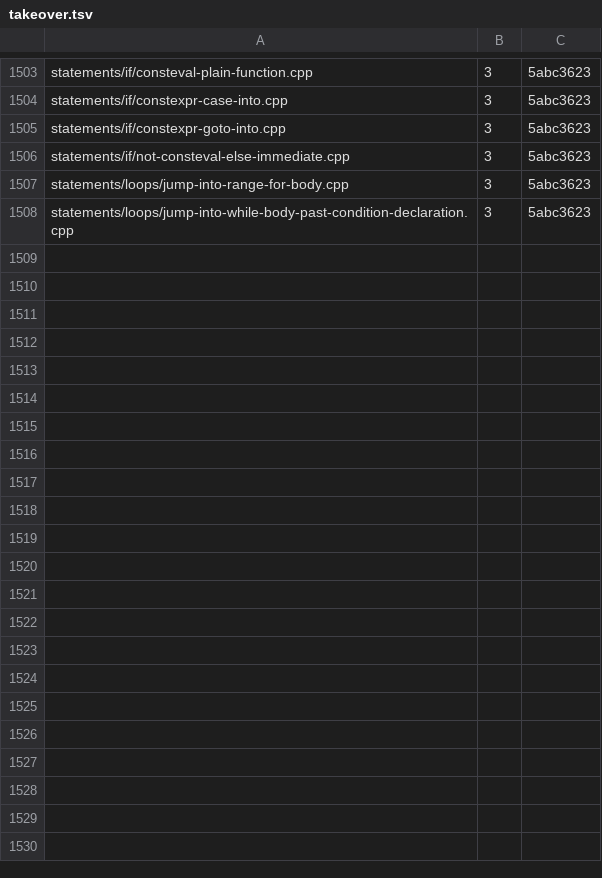
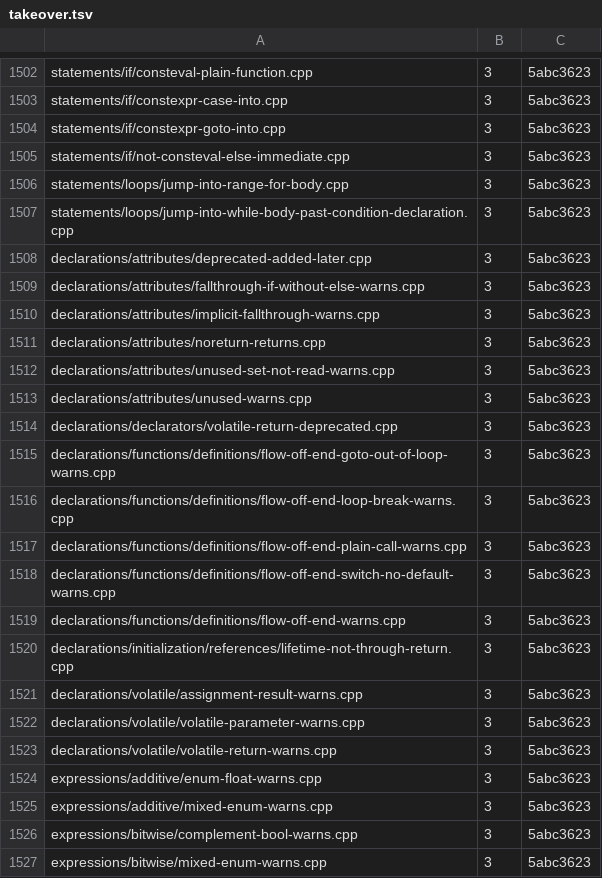
Before and after one commit to sempuki/tidal, a TSV file: reports/clean-room/rust-frontend/takeover.tsv, drawn as a sheet; only a part is shown, gaps mark what is left out; the diff covers the shown part only.

Commit message:
Phase 18, item RW3, part 44: 48 more takeover rows, with linked rules and warning flags
Part 43 chose its rows with a narrower test than item RW2 used. For a
reject test it accepted only a cited rule in the first error, and it
ran each reject test without the test's warning flags. RW2's condition
is a cited or linked rule, where a linked rule is one that the text of
a cited rule names with {rule}, as tidal-fe conform reads the
specification. The script now reads those links and passes -m32 and the
-W flags of each test.

48 more tests meet the conditions: tests whose error comes from a
warning flag, and tests whose first error names a linked rule. Each row
has build step 3 and the commit 5abc3623, the same tree as part 43's
rows. The header comment of takeover.tsv now states RW2's condition for
the RW3 rows.

tools/frontend_check.py --next exits 0 and reports 1543 owned tests.
frontend/DESIGN-rewrite.md section 5 gives the new count.

193 passing reject tests of the plain scope still name another rule in
their first error: 55 name TR-12, and the rest name rules such as
INIT-7, NAM-8, and TR-3 that their tests do not cite or link.

```diff
--- a/reports/clean-room/rust-frontend/takeover.tsv
+++ b/reports/clean-room/rust-frontend/takeover.tsv
@@ -1508 +1507,21 @@ statements/loops/jump-into-range-for-body.cpp	3	5abc3623
 statements/loops/jump-into-while-body-past-condition-declaration.cpp	3	5abc3623
+declarations/attributes/deprecated-added-later.cpp	3	5abc3623
+declarations/attributes/fallthrough-if-without-else-warns.cpp	3	5abc3623
+declarations/attributes/implicit-fallthrough-warns.cpp	3	5abc3623
+declarations/attributes/noreturn-returns.cpp	3	5abc3623
+declarations/attributes/unused-set-not-read-warns.cpp	3	5abc3623
+declarations/attributes/unused-warns.cpp	3	5abc3623
+declarations/declarators/volatile-return-deprecated.cpp	3	5abc3623
+declarations/functions/definitions/flow-off-end-goto-out-of-loop-warns.cpp	3	5abc3623
+declarations/functions/definitions/flow-off-end-loop-break-warns.cpp	3	5abc3623
+declarations/functions/definitions/flow-off-end-plain-call-warns.cpp	3	5abc3623
+declarations/functions/definitions/flow-off-end-switch-no-default-warns.cpp	3	5abc3623
+declarations/functions/definitions/flow-off-end-warns.cpp	3	5abc3623
+declarations/initialization/references/lifetime-not-through-return.cpp	3	5abc3623
+declarations/volatile/assignment-result-warns.cpp	3	5abc3623
+declarations/volatile/volatile-parameter-warns.cpp	3	5abc3623
+declarations/volatile/volatile-return-warns.cpp	3	5abc3623
+expressions/additive/enum-float-warns.cpp	3	5abc3623
+expressions/additive/mixed-enum-warns.cpp	3	5abc3623
+expressions/bitwise/complement-bool-warns.cpp	3	5abc3623
+expressions/bitwise/mixed-enum-warns.cpp	3	5abc3623
```
Also changed, not shown: 28 added rows, 1 removed row and 2 edited cells elsewhere in this file, 1 other file.
